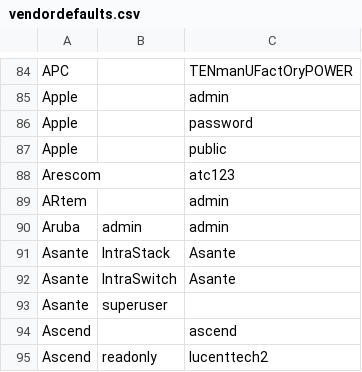
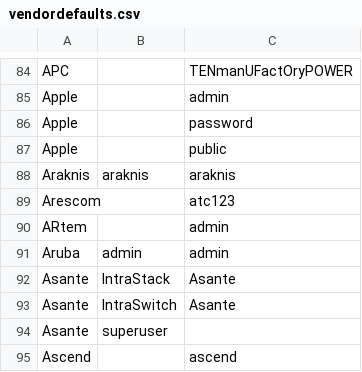
Before and after one commit to Brightgate/product, a CSV file: golang/src/bg/ap-defaultpass/vendordefaults.csv, drawn as a sheet; only a part is shown, gaps mark what is left out; the shorter side is filled out with more unchanged rows; the diff names each change by its address in the sheet, - before the commit and + after, or states it on an @@ line.

Commit message:
Added default user/password for Araknis network gear
Summary: One line change, added default password for Araknis gear

Test plan: Tested with device in the wild, manually changed
/opt/.../etc/vendordefaults.csv to test

Differential Revision: https://ph0.b10e.net/D672

```diff
--- a/golang/src/bg/ap-defaultpass/vendordefaults.csv
+++ b/golang/src/bg/ap-defaultpass/vendordefaults.csv
+row 88: Araknis | araknis | araknis
```
